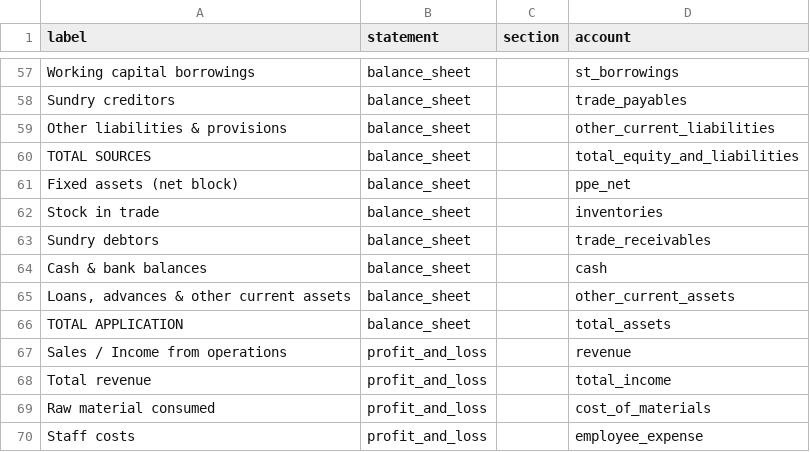
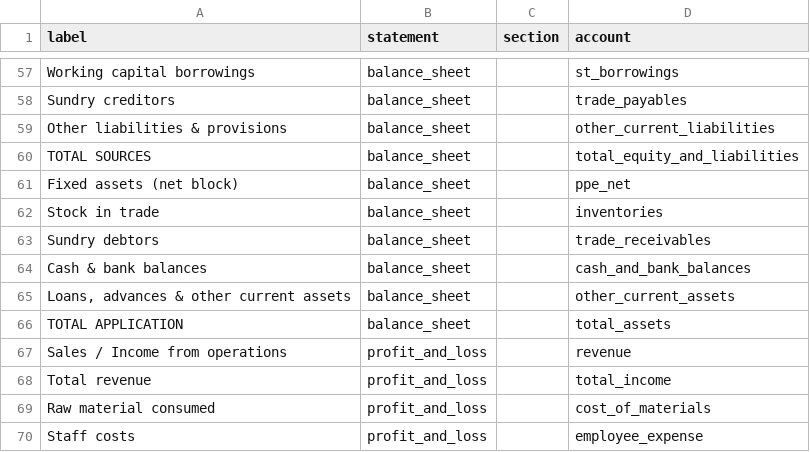
Before and after one commit to abhij1306/fin-analyst, a CSV file: templates/dictionary/labels.csv, drawn as a sheet; only a part is shown, gaps mark what is left out.

```diff
--- a/templates/dictionary/labels.csv
+++ b/templates/dictionary/labels.csv
@@ -63,3 +63,3 @@ Stock in trade,balance_sheet,,inventories
 Sundry debtors,balance_sheet,,trade_receivables
-Cash & bank balances,balance_sheet,,cash
+Cash & bank balances,balance_sheet,,cash_and_bank_balances
 "Loans, advances & other current assets",balance_sheet,,other_current_assets
```
Also changed, not shown: 12 other files.
